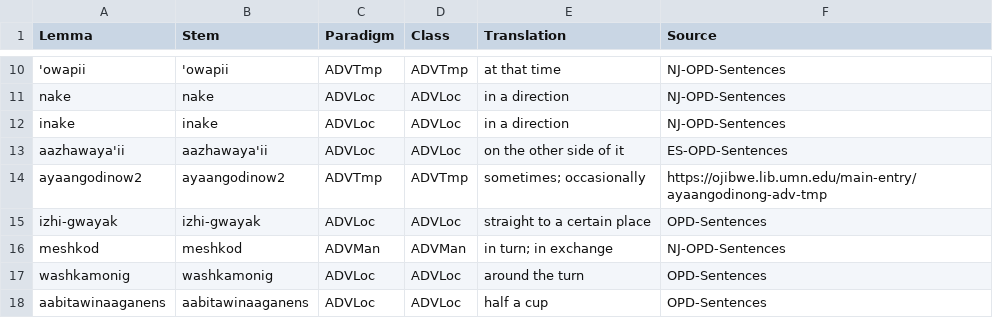
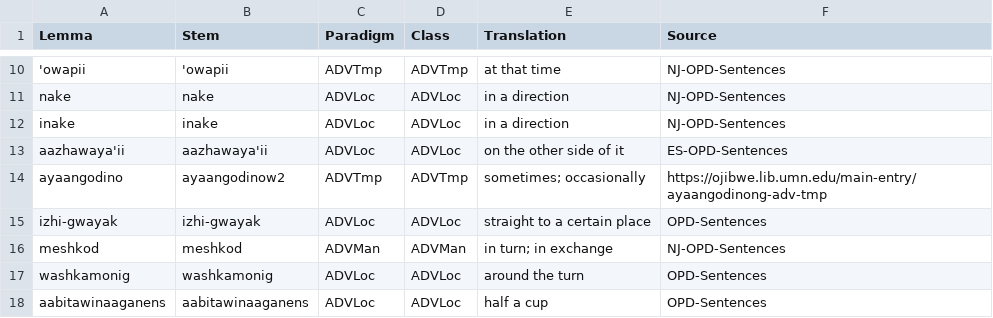
Before and after one commit to ELF-Lab/OjibweLexicon, a CSV file: HammerlyFieldwork/ADVERBS.csv, drawn as a sheet; only a part is shown, gaps mark what is left out.

Commit message:
Update ADVERBS.csv

```diff
--- a/HammerlyFieldwork/ADVERBS.csv
+++ b/HammerlyFieldwork/ADVERBS.csv
@@ -13,3 +13,3 @@ inake,inake,ADVLoc,ADVLoc,in a direction,NJ-OPD-Sentences
 aazhawaya'ii,aazhawaya'ii,ADVLoc,ADVLoc,on the other side of it,ES-OPD-Sentences
-ayaangodinow2,ayaangodinow2,ADVTmp,ADVTmp,sometimes; occasionally,https://ojibwe.lib.umn.edu/main-entry/ayaangodinong-adv-tmp
+ayaangodino,ayaangodinow2,ADVTmp,ADVTmp,sometimes; occasionally,https://ojibwe.lib.umn.edu/main-entry/ayaangodinong-adv-tmp
 izhi-gwayak,izhi-gwayak,ADVLoc,ADVLoc,straight to a certain place,OPD-Sentences
```
